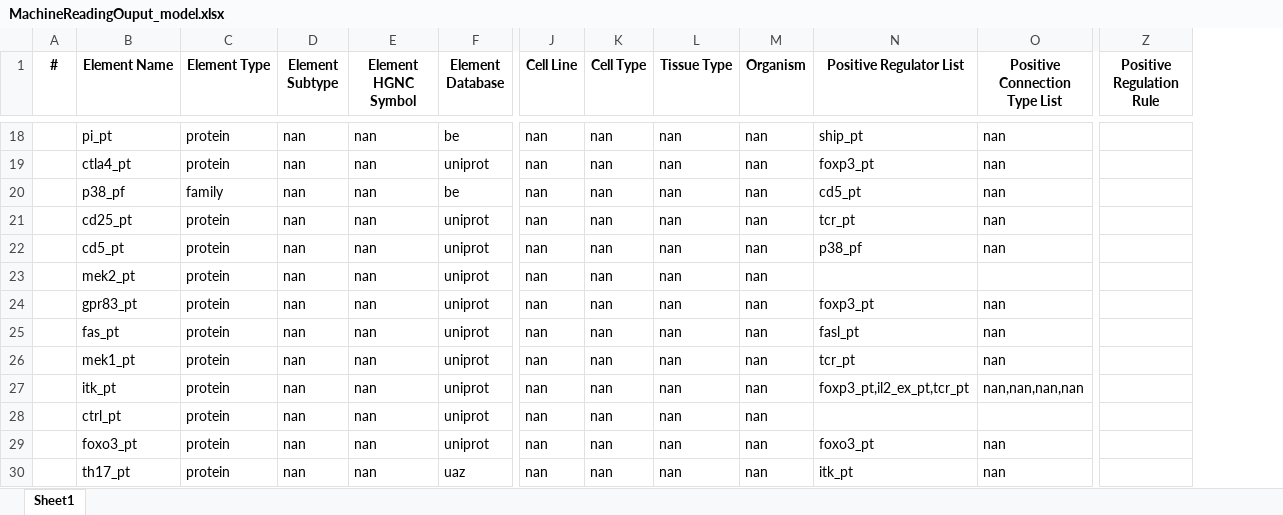
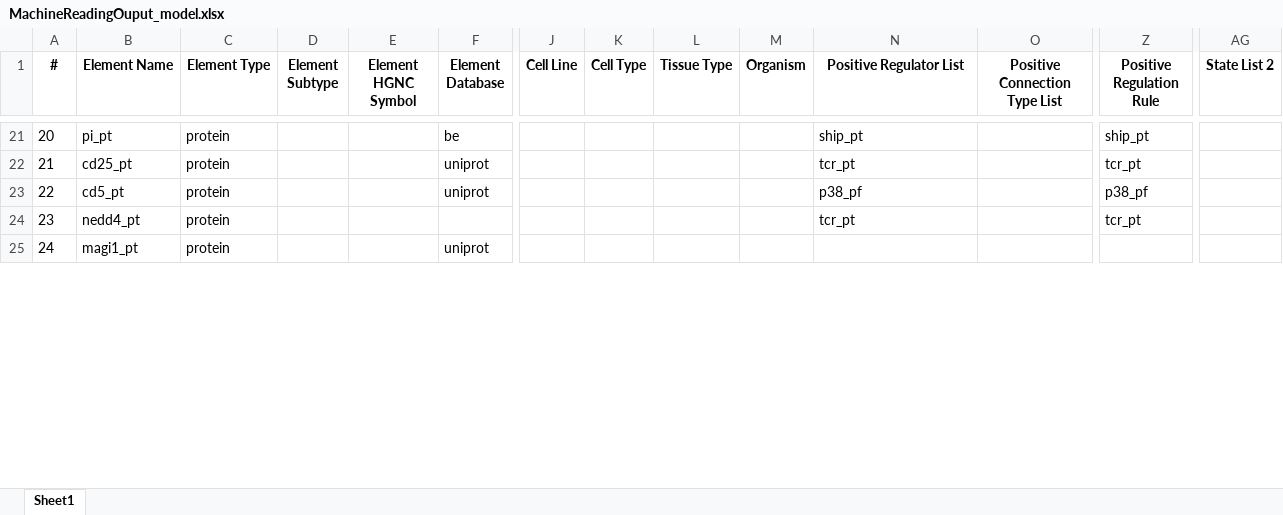
Before and after one commit to pitt-miskov-zivanov-lab/BioRECIPE, an Excel workbook: examples/models/MachineReadingOuput_model.xlsx, sheet Sheet1, drawn as a sheet; only a part is shown, gaps mark what is left out; values as stored, in another font and other column widths than the file's, no borders; removed rows and columns are numbered as before the commit, all else as after; rows hold the shown columns only; the diff covers the shown part only; the diff names each change by its address in the sheet, - before the commit and + after, or states it on an @@ line.

```diff
--- a/examples/models/MachineReadingOuput_model.xlsx (sheet Sheet1)
+++ b/examples/models/MachineReadingOuput_model.xlsx (sheet Sheet1)
+column AG (State List 2), empty
-A21 (#): (empty)
+A21 (#): 20
-D21 (Element Subtype): nan
+D21 (Element Subtype): (empty)
-E21 (Element HGNC Symbol): nan
+E21 (Element HGNC Symbol): (empty)
-J21 (Cell Line): nan
+J21 (Cell Line): (empty)
-K21 (Cell Type): nan
+K21 (Cell Type): (empty)
-L21 (Tissue Type): nan
+L21 (Tissue Type): (empty)
-M21 (Organism): nan
+M21 (Organism): (empty)
-O21 (Positive Connection Type List): nan
+O21 (Positive Connection Type List): (empty)
-Z21 (Positive Regulation Rule): (empty)
+Z21 (Positive Regulation Rule): ship_pt
-row 19:  | ctla4_pt | protein | nan | nan | uniprot | nan | nan | nan | nan | foxp3_pt | nan
-row 20:  | p38_pf | family | nan | nan | be | nan | nan | nan | nan | cd5_pt | nan
-A22 (#): (empty)
+A22 (#): 21
-D22:D23 (Element Subtype): nan
+D22:D23 (Element Subtype): (empty)
-E22:E23 (Element HGNC Symbol): nan
+E22:E23 (Element HGNC Symbol): (empty)
-J22:J23 (Cell Line): nan
+J22:J23 (Cell Line): (empty)
-K22:K23 (Cell Type): nan
+K22:K23 (Cell Type): (empty)
-L22:L23 (Tissue Type): nan
+L22:L23 (Tissue Type): (empty)
-M22:M23 (Organism): nan
+M22:M23 (Organism): (empty)
-O22:O23 (Positive Connection Type List): nan
+O22:O23 (Positive Connection Type List): (empty)
-Z22 (Positive Regulation Rule): (empty)
+Z22 (Positive Regulation Rule): tcr_pt
-A23 (#): (empty)
+A23 (#): 22
-Z23 (Positive Regulation Rule): (empty)
+Z23 (Positive Regulation Rule): p38_pf
-row 23:  | mek2_pt | protein | nan | nan | uniprot | nan | nan | nan | nan
-row 24:  | gpr83_pt | protein | nan | nan | uniprot | nan | nan | nan | nan | foxp3_pt | nan
-row 25:  | fas_pt | protein | nan | nan | uniprot | nan | nan | nan | nan | fasl_pt | nan
-row 26:  | mek1_pt | protein | nan | nan | uniprot | nan | nan | nan | nan | tcr_pt | nan
-row 27:  | itk_pt | protein | nan | nan | uniprot | nan | nan | nan | nan | foxp3_pt,il2_ex_pt,tcr_pt | nan,nan,nan,nan
-row 28:  | ctrl_pt | protein | nan | nan | uniprot | nan | nan | nan | nan
-row 29:  | foxo3_pt | protein | nan | nan | uniprot | nan | nan | nan | nan | foxo3_pt | nan
-row 30:  | th17_pt | protein | nan | nan | uaz | nan | nan | nan | nan | itk_pt | nan
+row 24: 23 | nedd4_pt | protein |  |  |  |  |  |  |  | tcr_pt |  | tcr_pt
+row 25: 24 | magi1_pt | protein |  |  | uniprot
```
Also changed, not shown: 44 added rows, 35 removed rows and 124 edited cells elsewhere in this sheet, examples/interaction_lists/MachineReadingOutput.xlsx, examples/interaction_lists/gbm_ints.xlsx, 19 other files.
